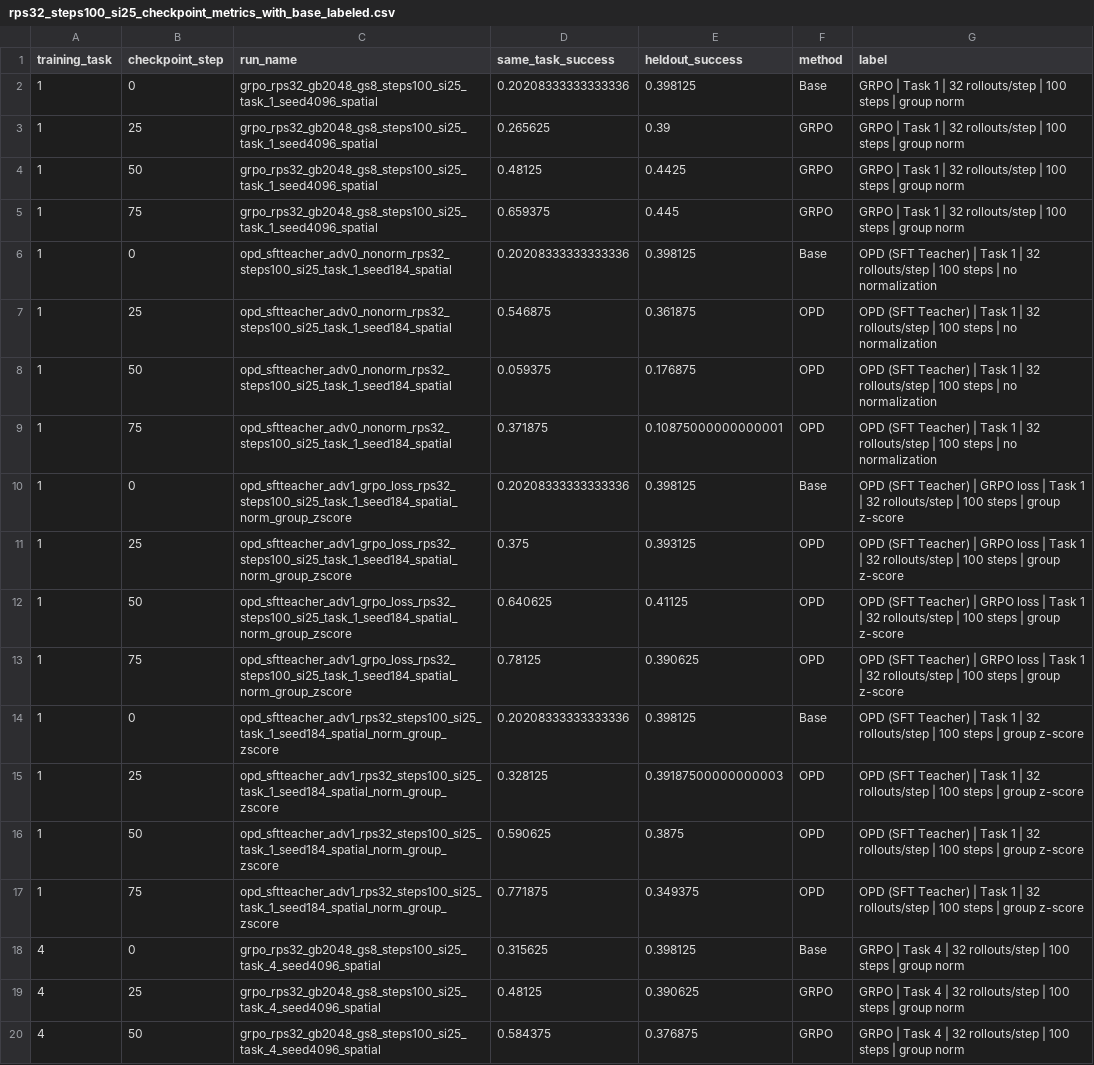
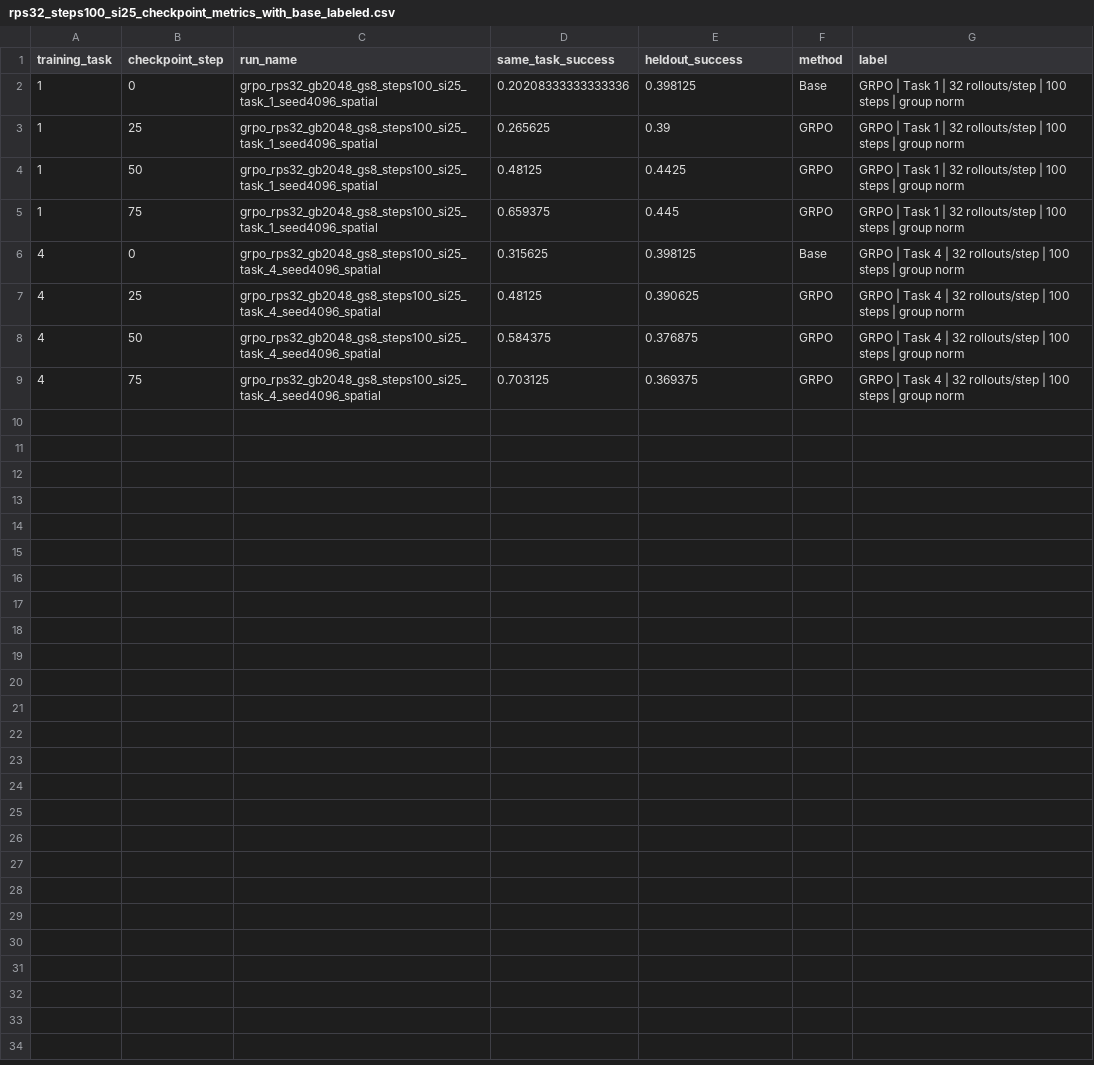
Before and after one commit to antoniomari/vla-continual-learning, a CSV file: visualization/results/plots/rps32_steps100_si25_checkpoint_metrics_with_base_labeled.csv, drawn as a sheet; only a part is shown; the shorter side is filled out with more unchanged rows; the diff covers the shown part only.

Commit message:
Update checkpoint plots for hybrid OPD comparisons

```diff
--- a/visualization/results/plots/rps32_steps100_si25_checkpoint_metrics_with_base_labeled.csv
+++ b/visualization/results/plots/rps32_steps100_si25_checkpoint_metrics_with_base_labeled.csv
@@ -5,14 +5,2 @@ training_task,checkpoint_step,run_name,same_task_success,heldout_success,method,
 1,75,grpo_rps32_gb2048_gs8_steps100_si25_task_1_seed4096_spatial,0.659375,0.445,GRPO,GRPO | Task 1 | 32 rollouts/step | 100 steps | group norm
-1,0,opd_sftteacher_adv0_nonorm_rps32_steps100_si25_task_1_seed184_spatial,0.20208333333333336,0.398125,Base,OPD (SFT Teacher) | Task 1 | 32 rollouts/step | 100 steps | no normalization
-1,25,opd_sftteacher_adv0_nonorm_rps32_steps100_si25_task_1_seed184_spatial,0.546875,0.361875,OPD,OPD (SFT Teacher) | Task 1 | 32 rollouts/step | 100 steps | no normalization
-1,50,opd_sftteacher_adv0_nonorm_rps32_steps100_si25_task_1_seed184_spatial,0.059375,0.176875,OPD,OPD (SFT Teacher) | Task 1 | 32 rollouts/step | 100 steps | no normalization
-1,75,opd_sftteacher_adv0_nonorm_rps32_steps100_si25_task_1_seed184_spatial,0.371875,0.10875000000000001,OPD,OPD (SFT Teacher) | Task 1 | 32 rollouts/step | 100 steps | no normalization
-1,0,opd_sftteacher_adv1_grpo_loss_rps32_steps100_si25_task_1_seed184_spatial_norm_group_zscore,0.20208333333333336,0.398125,Base,OPD (SFT Teacher) | GRPO loss | Task 1 | 32 rollouts/step | 100 steps | group z-score
-1,25,opd_sftteacher_adv1_grpo_loss_rps32_steps100_si25_task_1_seed184_spatial_norm_group_zscore,0.375,0.393125,OPD,OPD (SFT Teacher) | GRPO loss | Task 1 | 32 rollouts/step | 100 steps | group z-score
-1,50,opd_sftteacher_adv1_grpo_loss_rps32_steps100_si25_task_1_seed184_spatial_norm_group_zscore,0.640625,0.41125,OPD,OPD (SFT Teacher) | GRPO loss | Task 1 | 32 rollouts/step | 100 steps | group z-score
-1,75,opd_sftteacher_adv1_grpo_loss_rps32_steps100_si25_task_1_seed184_spatial_norm_group_zscore,0.78125,0.390625,OPD,OPD (SFT Teacher) | GRPO loss | Task 1 | 32 rollouts/step | 100 steps | group z-score
-1,0,opd_sftteacher_adv1_rps32_steps100_si25_task_1_seed184_spatial_norm_group_zscore,0.20208333333333336,0.398125,Base,OPD (SFT Teacher) | Task 1 | 32 rollouts/step | 100 steps | group z-score
-1,25,opd_sftteacher_adv1_rps32_steps100_si25_task_1_seed184_spatial_norm_group_zscore,0.328125,0.39187500000000003,OPD,OPD (SFT Teacher) | Task 1 | 32 rollouts/step | 100 steps | group z-score
-1,50,opd_sftteacher_adv1_rps32_steps100_si25_task_1_seed184_spatial_norm_group_zscore,0.590625,0.3875,OPD,OPD (SFT Teacher) | Task 1 | 32 rollouts/step | 100 steps | group z-score
-1,75,opd_sftteacher_adv1_rps32_steps100_si25_task_1_seed184_spatial_norm_group_zscore,0.771875,0.349375,OPD,OPD (SFT Teacher) | Task 1 | 32 rollouts/step | 100 steps | group z-score
 4,0,grpo_rps32_gb2048_gs8_steps100_si25_task_4_seed4096_spatial,0.315625,0.398125,Base,GRPO | Task 4 | 32 rollouts/step | 100 steps | group norm
```
Also changed, not shown: 9 removed rows elsewhere in this file, visualization/results/plots/rps32_checkpoint_metrics_merged_missing_points.csv, visualization/results/plots/rps32_steps100_si25_checkpoint_metrics_with_base.csv, 29 other files.
